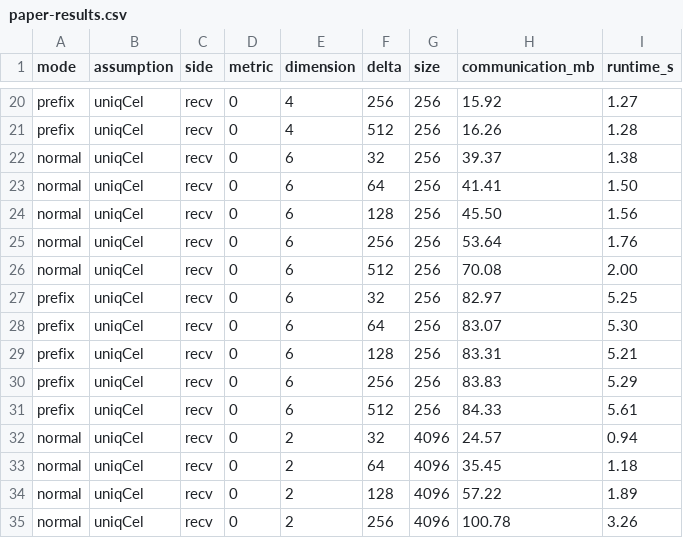
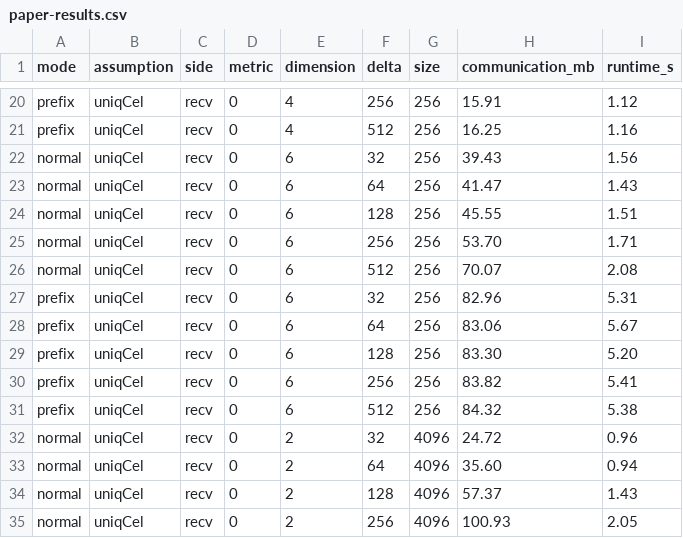
Before and after one commit to Th0masAndy/CCS26B-AE, a CSV file: claims/claim2/paper-results.csv, drawn as a sheet; only a part is shown, gaps mark what is left out; the diff covers the shown part only; the diff names each change by its address in the sheet, - before the commit and + after, or states it on an @@ line.

```diff
--- a/claims/claim2/paper-results.csv
+++ b/claims/claim2/paper-results.csv
-H20 (communication_mb): 15.92
+H20 (communication_mb): 15.91
-I20 (runtime_s): 1.27
+I20 (runtime_s): 1.12
-H21 (communication_mb): 16.26
+H21 (communication_mb): 16.25
-I21 (runtime_s): 1.28
+I21 (runtime_s): 1.16
-H22 (communication_mb): 39.37
+H22 (communication_mb): 39.43
-I22 (runtime_s): 1.38
+I22 (runtime_s): 1.56
-H23 (communication_mb): 41.41
+H23 (communication_mb): 41.47
-I23 (runtime_s): 1.50
+I23 (runtime_s): 1.43
-H24 (communication_mb): 45.50
+H24 (communication_mb): 45.55
-I24 (runtime_s): 1.56
+I24 (runtime_s): 1.51
-H25 (communication_mb): 53.64
+H25 (communication_mb): 53.70
-I25 (runtime_s): 1.76
+I25 (runtime_s): 1.71
-H26 (communication_mb): 70.08
+H26 (communication_mb): 70.07
-I26 (runtime_s): 2.00
+I26 (runtime_s): 2.08
-H27 (communication_mb): 82.97
+H27 (communication_mb): 82.96
-I27 (runtime_s): 5.25
+I27 (runtime_s): 5.31
-H28 (communication_mb): 83.07
+H28 (communication_mb): 83.06
-I28 (runtime_s): 5.30
+I28 (runtime_s): 5.67
-H29 (communication_mb): 83.31
+H29 (communication_mb): 83.30
-I29 (runtime_s): 5.21
+I29 (runtime_s): 5.20
-H30 (communication_mb): 83.83
+H30 (communication_mb): 83.82
-I30 (runtime_s): 5.29
+I30 (runtime_s): 5.41
-H31 (communication_mb): 84.33
+H31 (communication_mb): 84.32
-I31 (runtime_s): 5.61
+I31 (runtime_s): 5.38
-H32 (communication_mb): 24.57
+H32 (communication_mb): 24.72
-I32 (runtime_s): 0.94
+I32 (runtime_s): 0.96
-H33 (communication_mb): 35.45
+H33 (communication_mb): 35.60
-I33 (runtime_s): 1.18
+I33 (runtime_s): 0.94
-H34 (communication_mb): 57.22
+H34 (communication_mb): 57.37
-I34 (runtime_s): 1.89
+I34 (runtime_s): 1.43
-H35 (communication_mb): 100.78
+H35 (communication_mb): 100.93
-I35 (runtime_s): 3.26
+I35 (runtime_s): 2.05
```
Also changed, not shown: 144 edited cells elsewhere in this file, claims/claim3/paper-results.csv, 20 other files.
